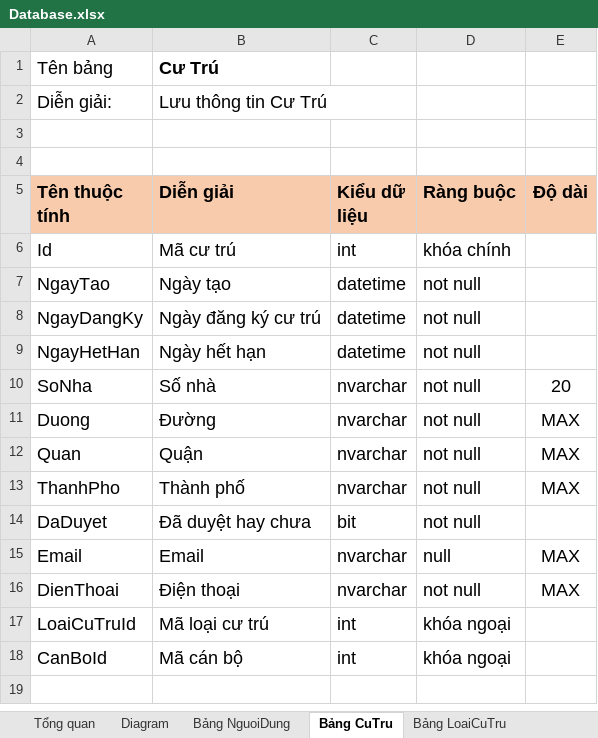
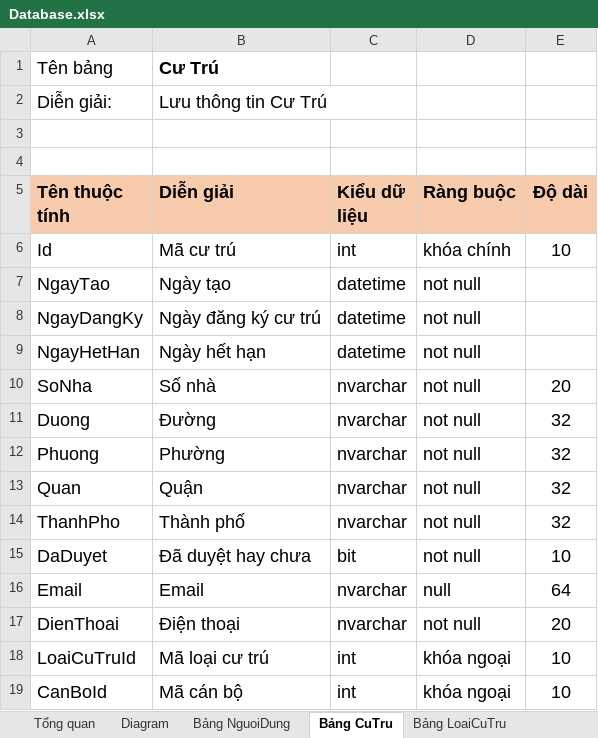
Before and after one commit to minhquanma/QuanLyCuTruJava, an Excel workbook: Specifications (仕様書)/BD (基本設計)/Database.xlsx, sheet Bảng CuTru, drawn as a sheet; values as stored, in another font and other column widths than the file's, no borders; addresses are those after the commit; the diff names each change by its address in the sheet, - before the commit and + after, or states it on an @@ line.

```diff
--- a/Specifications (仕様書)/BD (基本設計)/Database.xlsx (sheet Bảng CuTru)
+++ b/Specifications (仕様書)/BD (基本設計)/Database.xlsx (sheet Bảng CuTru)
-E6 (Độ dài): (empty)
+E6 (Độ dài): 10
-E11 (Độ dài): MAX
+E11 (Độ dài): 32
+row 12: Phuong | Phường | nvarchar | not null | 32
-E13:E14 (Độ dài): MAX
+E13:E14 (Độ dài): 32
-E15 (Độ dài): (empty)
+E15 (Độ dài): 10
-E16 (Độ dài): MAX
+E16 (Độ dài): 64
-E17 (Độ dài): MAX
+E17 (Độ dài): 20
-E18:E19 (Độ dài): (empty)
+E18:E19 (Độ dài): 10
```
Also changed, not shown: sheet Bảng NguoiDung, 7 other files.
